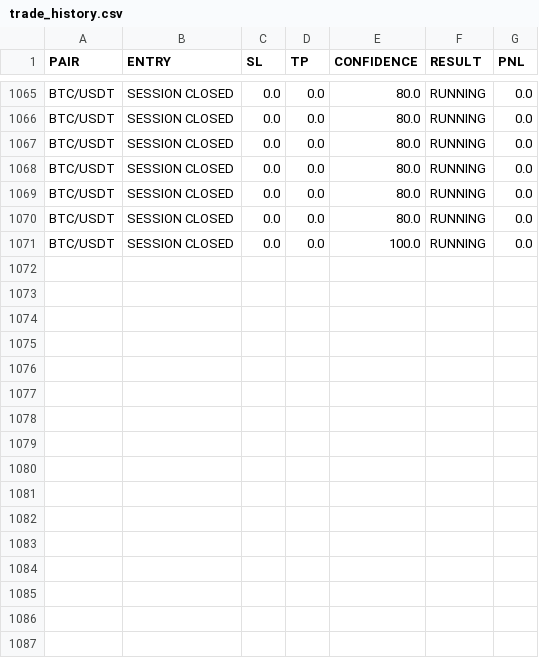
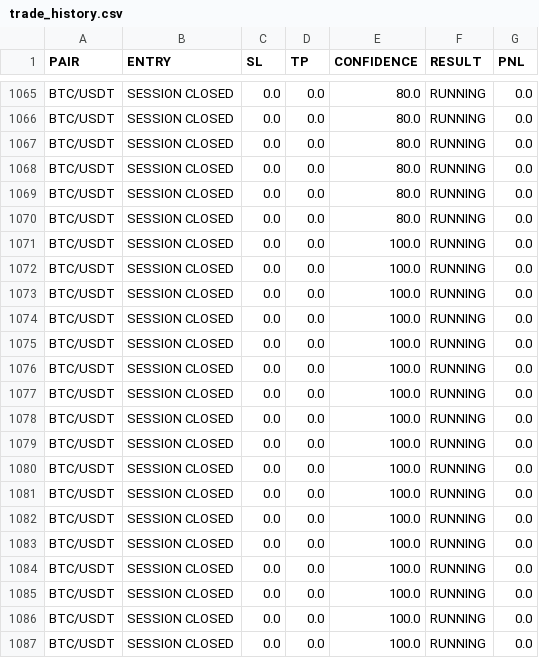
Before and after one commit to Senz7521/ict-ai-bot, a CSV file: trade_history.csv, drawn as a sheet; only a part is shown, gaps mark what is left out; the diff names each change by its address in the sheet, - before the commit and + after, or states it on an @@ line.

```diff
--- a/trade_history.csv
+++ b/trade_history.csv
+row 1072: BTC/USDT | SESSION CLOSED | 0.0 | 0.0 | 100.0 | RUNNING | 0.0
+row 1073: BTC/USDT | SESSION CLOSED | 0.0 | 0.0 | 100.0 | RUNNING | 0.0
+row 1074: BTC/USDT | SESSION CLOSED | 0.0 | 0.0 | 100.0 | RUNNING | 0.0
+row 1075: BTC/USDT | SESSION CLOSED | 0.0 | 0.0 | 100.0 | RUNNING | 0.0
+row 1076: BTC/USDT | SESSION CLOSED | 0.0 | 0.0 | 100.0 | RUNNING | 0.0
+row 1077: BTC/USDT | SESSION CLOSED | 0.0 | 0.0 | 100.0 | RUNNING | 0.0
+row 1078: BTC/USDT | SESSION CLOSED | 0.0 | 0.0 | 100.0 | RUNNING | 0.0
+row 1079: BTC/USDT | SESSION CLOSED | 0.0 | 0.0 | 100.0 | RUNNING | 0.0
+row 1080: BTC/USDT | SESSION CLOSED | 0.0 | 0.0 | 100.0 | RUNNING | 0.0
+row 1081: BTC/USDT | SESSION CLOSED | 0.0 | 0.0 | 100.0 | RUNNING | 0.0
+row 1082: BTC/USDT | SESSION CLOSED | 0.0 | 0.0 | 100.0 | RUNNING | 0.0
+row 1083: BTC/USDT | SESSION CLOSED | 0.0 | 0.0 | 100.0 | RUNNING | 0.0
+row 1084: BTC/USDT | SESSION CLOSED | 0.0 | 0.0 | 100.0 | RUNNING | 0.0
+row 1085: BTC/USDT | SESSION CLOSED | 0.0 | 0.0 | 100.0 | RUNNING | 0.0
+row 1086: BTC/USDT | SESSION CLOSED | 0.0 | 0.0 | 100.0 | RUNNING | 0.0
+row 1087: BTC/USDT | SESSION CLOSED | 0.0 | 0.0 | 100.0 | RUNNING | 0.0
```
Also changed, not shown: 1 other file.
